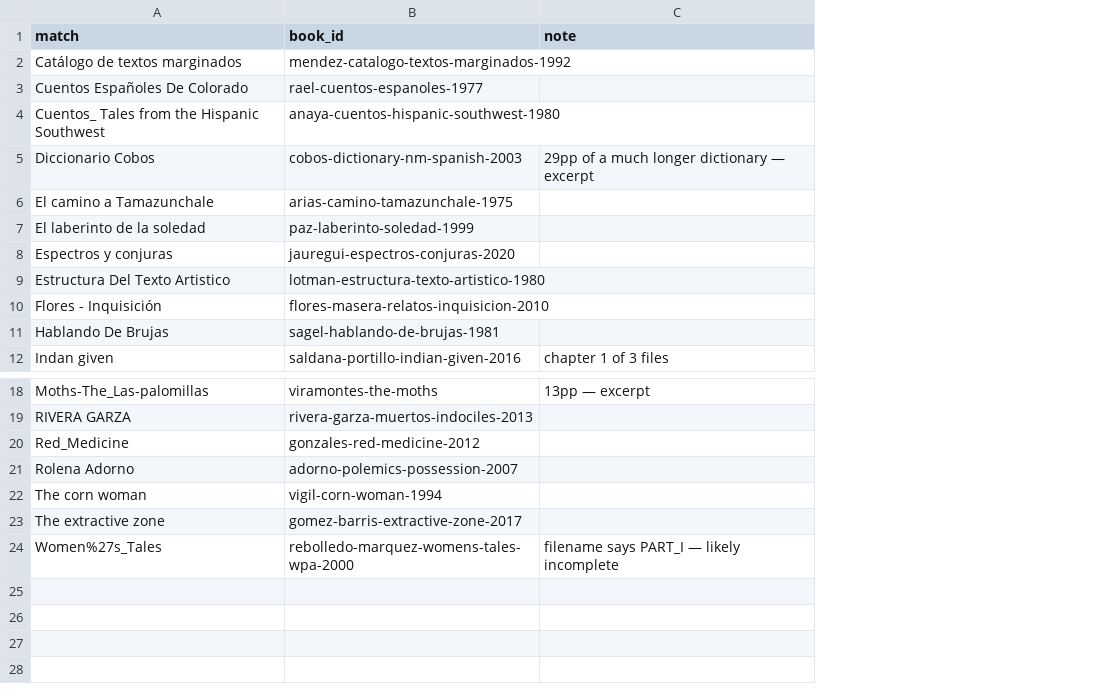
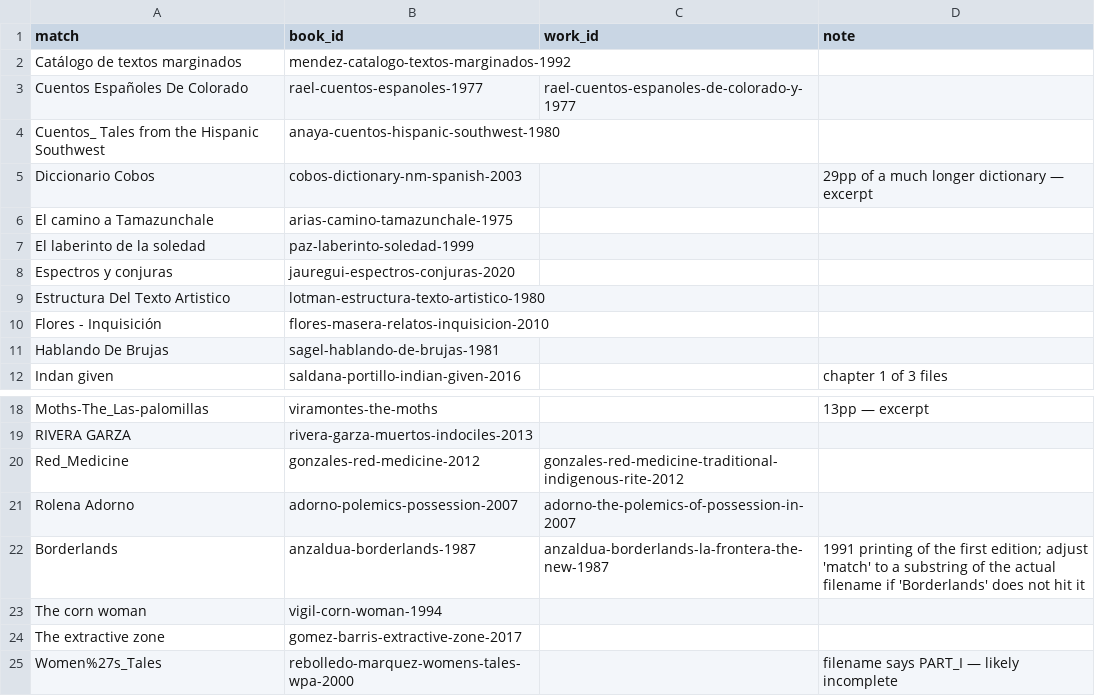
Before and after one commit to ziopads/scriptorium, a CSV file: pipeline/mapping.csv, drawn as a sheet; only a part is shown, gaps mark what is left out; the diff names each change by its address in the sheet, - before the commit and + after, or states it on an @@ line.

Commit message:
Pages table and loaders; chunker v1; embed.py for voyage-4

```diff
--- a/pipeline/mapping.csv
+++ b/pipeline/mapping.csv
+column C (work_id), row 3: rael-cuentos-espanoles-de-colorado-y-1977; rows 20-21: gonzales-red-medicine-traditional-indigenous-rite-2012 | adorno-the-polemics-of-possession-in-2007
+row 22: Borderlands | anzaldua-borderlands-1987 | anzaldua-borderlands-la-frontera-the-new-1987 | 1991 printing of the first edition; adjust 'match' to a substring of the actual filename if 'Borderlands' does not hit it
```
Also changed, not shown: 7 other files.
